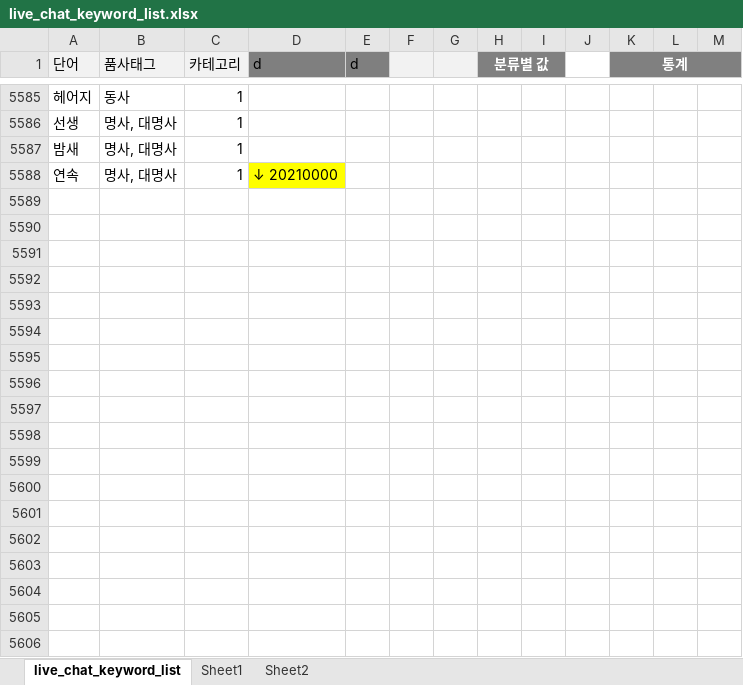
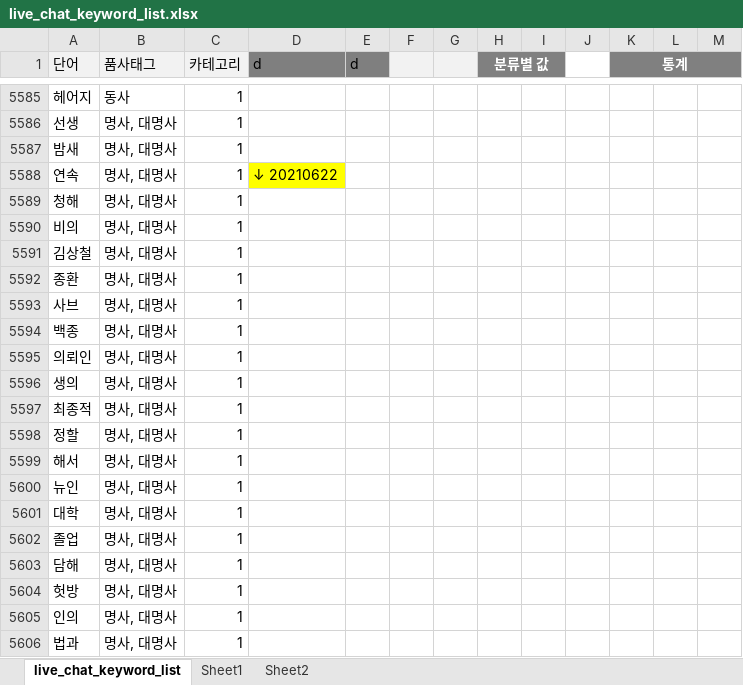
Before and after one commit to simbyungki/car_news_zip, an Excel workbook: data/youtube_live_chats/live_chat_keyword_list.xlsx, sheet live_chat_keyword_list, drawn as a sheet; only a part is shown, gaps mark what is left out; values as stored, in another font and other column widths than the file's, no borders; the diff covers the shown part only; the diff names each change by its address in the sheet, - before the commit and + after, or states it on an @@ line.

```diff
--- a/data/youtube_live_chats/live_chat_keyword_list.xlsx (sheet live_chat_keyword_list)
+++ b/data/youtube_live_chats/live_chat_keyword_list.xlsx (sheet live_chat_keyword_list)
-D5588 (d): ↓ 20210000
+D5588 (d): ↓ 20210622
+row 5589: 청해 | 명사, 대명사 | 1
+row 5590: 비의 | 명사, 대명사 | 1
+row 5591: 김상철 | 명사, 대명사 | 1
+row 5592: 종환 | 명사, 대명사 | 1
+row 5593: 사브 | 명사, 대명사 | 1
+row 5594: 백종 | 명사, 대명사 | 1
+row 5595: 의뢰인 | 명사, 대명사 | 1
+row 5596: 생의 | 명사, 대명사 | 1
+row 5597: 최종적 | 명사, 대명사 | 1
+row 5598: 정할 | 명사, 대명사 | 1
+row 5599: 해서 | 명사, 대명사 | 1
+row 5600: 뉴인 | 명사, 대명사 | 1
+row 5601: 대학 | 명사, 대명사 | 1
+row 5602: 졸업 | 명사, 대명사 | 1
+row 5603: 담해 | 명사, 대명사 | 1
+row 5604: 헛방 | 명사, 대명사 | 1
+row 5605: 인의 | 명사, 대명사 | 1
+row 5606: 법과 | 명사, 대명사 | 1
```
Also changed, not shown: 249 added rows and 33 edited cells elsewhere in this sheet, 5 other files.
